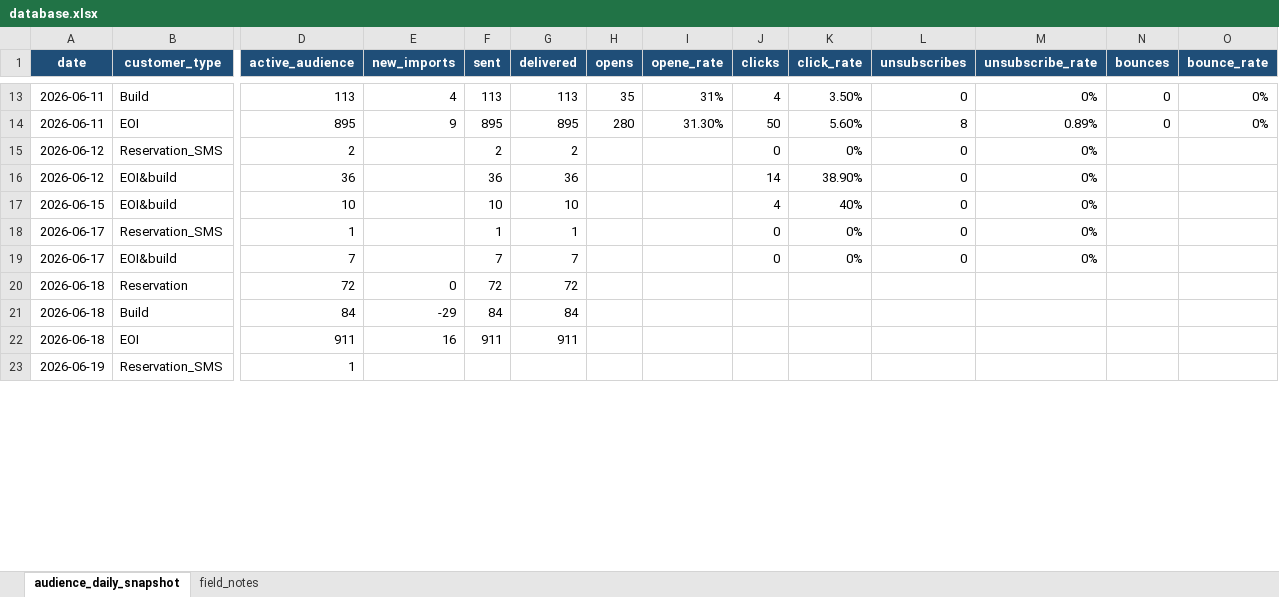
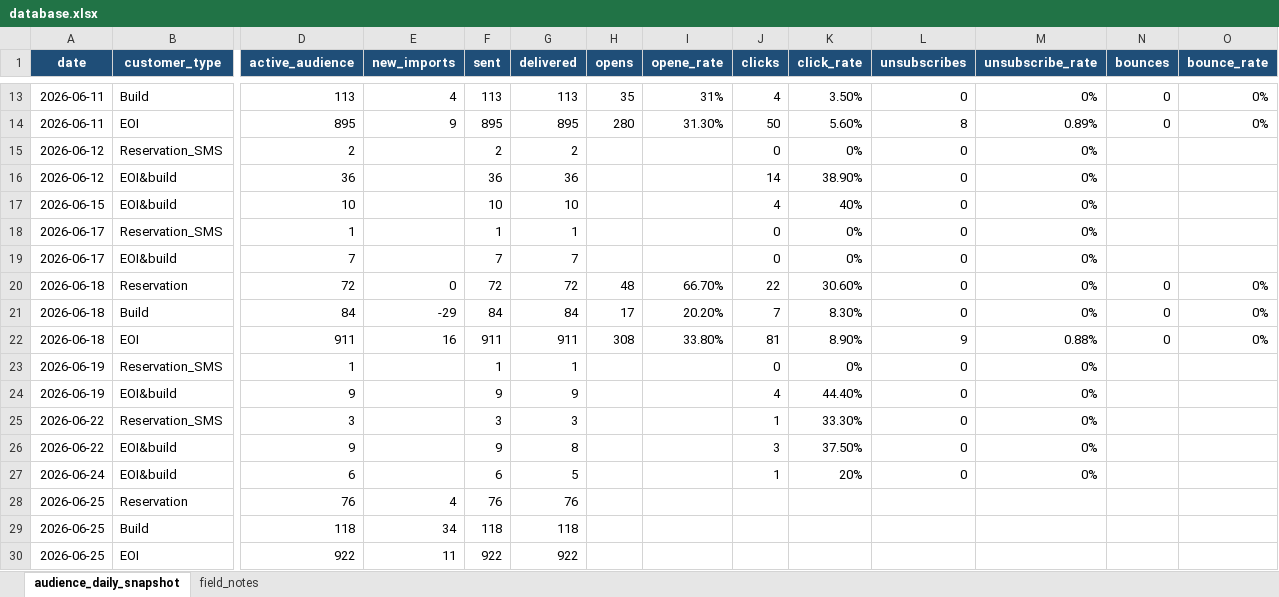
Before and after one commit to SerenaLTS/Dashboard_hunter_email, an Excel workbook: database.xlsx, sheet audience_daily_snapshot, drawn as a sheet; only a part is shown, gaps mark what is left out; values as stored, in another font and other column widths than the file's, no borders; rows hold the shown columns only; the diff covers the shown part only; the diff names each change by its address in the sheet, - before the commit and + after, or states it on an @@ line.

Commit message:
database imported

```diff
--- a/database.xlsx (sheet audience_daily_snapshot)
+++ b/database.xlsx (sheet audience_daily_snapshot)
-H20 (opens): (empty)
+H20 (opens): 48
-I20 (opene_rate): (empty)
+I20 (opene_rate): 66.70%
-J20 (clicks): (empty)
+J20 (clicks): 22
-K20 (click_rate): (empty)
+K20 (click_rate): 30.60%
-L20:L21 (unsubscribes): (empty)
+L20:L21 (unsubscribes): 0
-M20:M21 (unsubscribe_rate): (empty)
+M20:M21 (unsubscribe_rate): 0%
-N20:N22 (bounces): (empty)
+N20:N22 (bounces): 0
-O20:O22 (bounce_rate): (empty)
+O20:O22 (bounce_rate): 0%
-H21 (opens): (empty)
+H21 (opens): 17
-I21 (opene_rate): (empty)
+I21 (opene_rate): 20.20%
-J21 (clicks): (empty)
+J21 (clicks): 7
-K21 (click_rate): (empty)
+K21 (click_rate): 8.30%
-H22 (opens): (empty)
+H22 (opens): 308
-I22 (opene_rate): (empty)
+I22 (opene_rate): 33.80%
-J22 (clicks): (empty)
+J22 (clicks): 81
-K22 (click_rate): (empty)
+K22 (click_rate): 8.90%
-L22 (unsubscribes): (empty)
+L22 (unsubscribes): 9
-M22 (unsubscribe_rate): (empty)
+M22 (unsubscribe_rate): 0.88%
-F23 (sent): (empty)
+F23 (sent): 1
-G23 (delivered): (empty)
+G23 (delivered): 1
-J23 (clicks): (empty)
+J23 (clicks): 0
-K23 (click_rate): (empty)
+K23 (click_rate): 0%
-L23 (unsubscribes): (empty)
+L23 (unsubscribes): 0
-M23 (unsubscribe_rate): (empty)
+M23 (unsubscribe_rate): 0%
+row 24: 2026-06-19 | EOI&build | 9 |  | 9 | 9 |  |  | 4 | 44.40% | 0 | 0%
+row 25: 2026-06-22 | Reservation_SMS | 3 |  | 3 | 3 |  |  | 1 | 33.30% | 0 | 0%
+row 26: 2026-06-22 | EOI&build | 9 |  | 9 | 8 |  |  | 3 | 37.50% | 0 | 0%
+row 27: 2026-06-24 | EOI&build | 6 |  | 6 | 5 |  |  | 1 | 20% | 0 | 0%
+row 28: 2026-06-25 | Reservation | 76 | 4 | 76 | 76
+row 29: 2026-06-25 | Build | 118 | 34 | 118 | 118
+row 30: 2026-06-25 | EOI | 922 | 11 | 922 | 922
```
Also changed, not shown: 2 edited cells elsewhere in this sheet.
